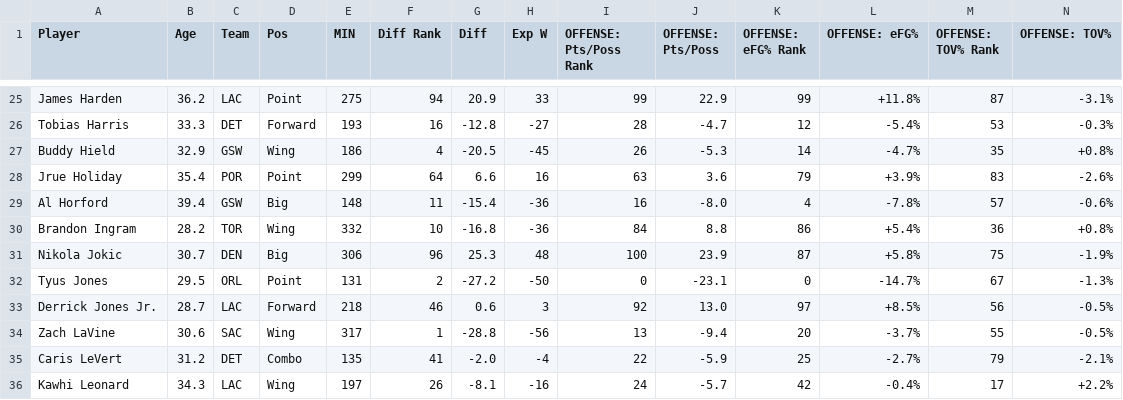
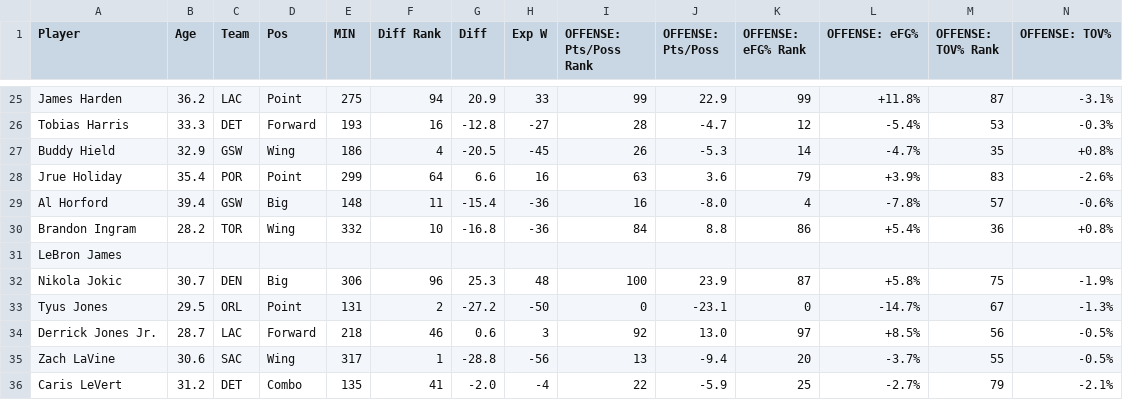
Before and after one commit to dattee/nba_edge_app, a CSV file: players_onoff.csv, drawn as a sheet; only a part is shown, gaps mark what is left out; the shorter side is filled out with more unchanged rows; rows hold the shown columns only; the diff names each change by its address in the sheet, - before the commit and + after, or states it on an @@ line.

Commit message:
Update players_onoff.csv

```diff
--- a/players_onoff.csv
+++ b/players_onoff.csv
+row 31: LeBron James
```
